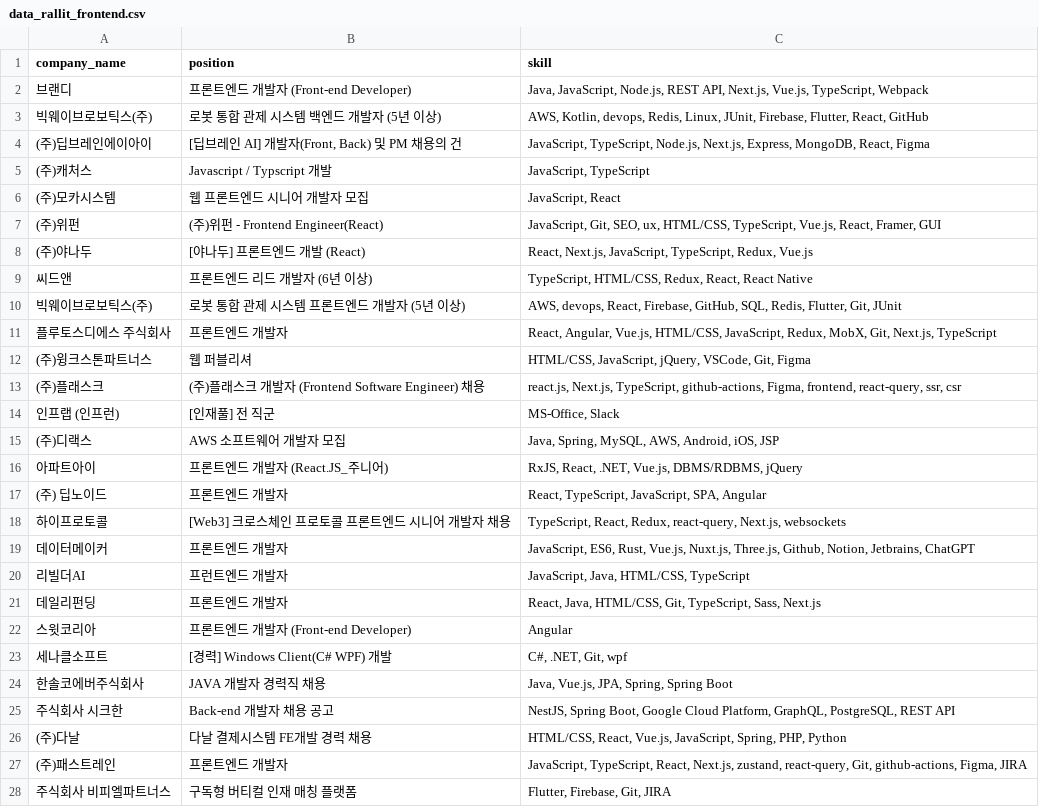
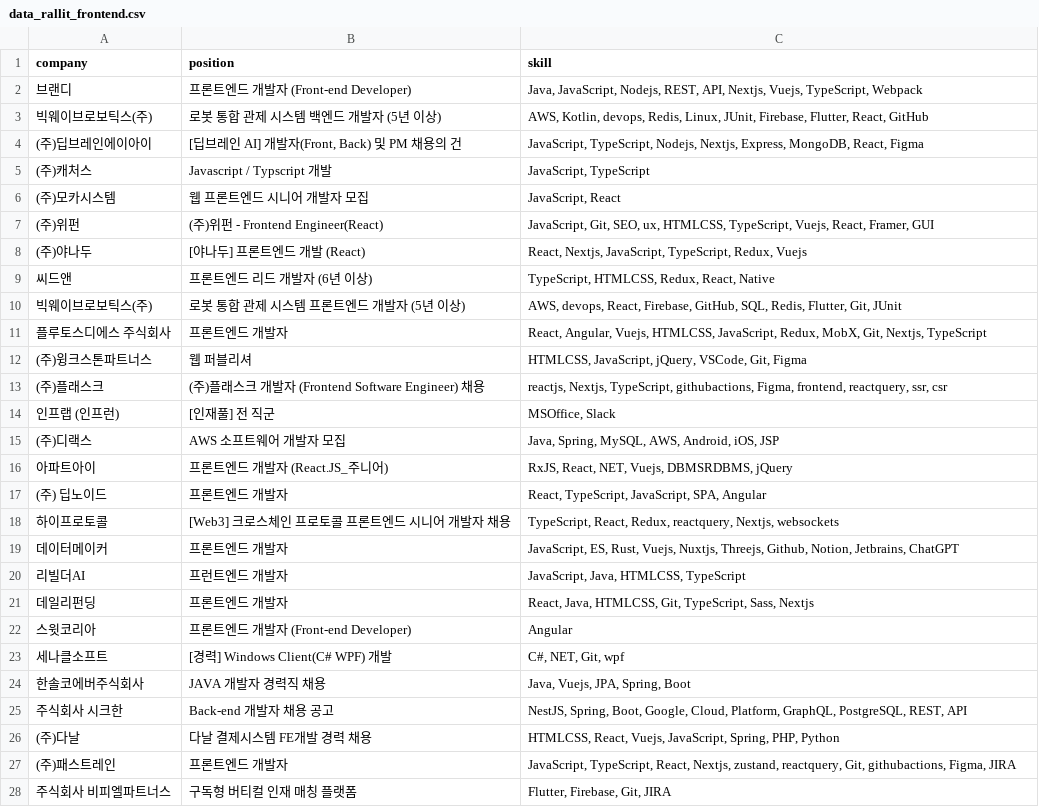
Before and after one commit to oyushik/techstack-web-dashboard, a CSV file: data/data_rallit_frontend.csv, drawn as a sheet; only a part is shown; the diff covers the shown part only.

```diff
--- a/data/data_rallit_frontend.csv
+++ b/data/data_rallit_frontend.csv
@@ -1,28 +1,28 @@
-company_name,position,skill
-브랜디,프론트엔드 개발자 (Front-end Developer),"Java, JavaScript, Node.js, REST API, Next.js, Vue.js, TypeScript, Webpack"
+company,position,skill
+브랜디,프론트엔드 개발자 (Front-end Developer),"Java, JavaScript, Nodejs, REST, API, Nextjs, Vuejs, TypeScript, Webpack"
 빅웨이브로보틱스(주),로봇 통합 관제 시스템 백엔드 개발자 (5년 이상),"AWS, Kotlin, devops, Redis, Linux, JUnit, Firebase, Flutter, React, GitHub"
-(주)딥브레인에이아이,"[딥브레인 AI] 개발자(Front, Back) 및 PM 채용의 건","JavaScript, TypeScript, Node.js, Next.js, Express, MongoDB, React, Figma"
+(주)딥브레인에이아이,"[딥브레인 AI] 개발자(Front, Back) 및 PM 채용의 건","JavaScript, TypeScript, Nodejs, Nextjs, Express, MongoDB, React, Figma"
 (주)캐처스,Javascript / Typscript 개발,"JavaScript, TypeScript"
 (주)모카시스템,웹 프론트엔드 시니어 개발자 모집,"JavaScript, React"
-(주)위펀,(주)위펀 - Frontend Engineer(React),"JavaScript, Git, SEO, ux, HTML/CSS, TypeScript, Vue.js, React, Framer, GUI"
-(주)야나두,[야나두] 프론트엔드 개발 (React),"React, Next.js, JavaScript, TypeScript, Redux, Vue.js"
-씨드앤,프론트엔드 리드 개발자 (6년 이상),"TypeScript, HTML/CSS, Redux, React, React Native"
+(주)위펀,(주)위펀 - Frontend Engineer(React),"JavaScript, Git, SEO, ux, HTMLCSS, TypeScript, Vuejs, React, Framer, GUI"
+(주)야나두,[야나두] 프론트엔드 개발 (React),"React, Nextjs, JavaScript, TypeScript, Redux, Vuejs"
+씨드앤,프론트엔드 리드 개발자 (6년 이상),"TypeScript, HTMLCSS, Redux, React, Native"
 빅웨이브로보틱스(주),로봇 통합 관제 시스템 프론트엔드 개발자 (5년 이상),"AWS, devops, React, Firebase, GitHub, SQL, Redis, Flutter, Git, JUnit"
-플루토스디에스 주식회사,프론트엔드 개발자,"React, Angular, Vue.js, HTML/CSS, JavaScript, Redux, MobX, Git, Next.js, TypeScript"
-(주)윙크스톤파트너스,웹 퍼블리셔,"HTML/CSS, JavaScript, jQuery, VSCode, Git, Figma"
-(주)플래스크,(주)플래스크 개발자 (Frontend Software Engineer) 채용,"react.js, Next.js, TypeScript, github-actions, Figma, frontend, react-query, ssr, csr"
-인프랩 (인프런),[인재풀] 전 직군,"MS-Office, Slack"
+플루토스디에스 주식회사,프론트엔드 개발자,"React, Angular, Vuejs, HTMLCSS, JavaScript, Redux, MobX, Git, Nextjs, TypeScript"
+(주)윙크스톤파트너스,웹 퍼블리셔,"HTMLCSS, JavaScript, jQuery, VSCode, Git, Figma"
+(주)플래스크,(주)플래스크 개발자 (Frontend Software Engineer) 채용,"reactjs, Nextjs, TypeScript, githubactions, Figma, frontend, reactquery, ssr, csr"
+인프랩 (인프런),[인재풀] 전 직군,"MSOffice, Slack"
 (주)디랙스,AWS 소프트웨어 개발자 모집,"Java, Spring, MySQL, AWS, Android, iOS, JSP"
-아파트아이,프론트엔드 개발자 (React.JS_주니어),"RxJS, React, .NET, Vue.js, DBMS/RDBMS, jQuery"
+아파트아이,프론트엔드 개발자 (React.JS_주니어),"RxJS, React, NET, Vuejs, DBMSRDBMS, jQuery"
 (주) 딥노이드,프론트엔드 개발자,"React, TypeScript, JavaScript, SPA, Angular"
-하이프로토콜,[Web3] 크로스체인 프로토콜 프론트엔드 시니어 개발자 채용,"TypeScript, React, Redux, react-query, Next.js, websockets"
-데이터메이커,프론트엔드 개발자,"JavaScript, ES6, Rust, Vue.js, Nuxt.js, Three.js, Github, Notion, Jetbrains, ChatGPT"
-리빌더AI,프런트엔드 개발자,"JavaScript, Java, HTML/CSS, TypeScript"
-데일리펀딩,프론트엔드 개발자,"React, Java, HTML/CSS, Git, TypeScript, Sass, Next.js"
+하이프로토콜,[Web3] 크로스체인 프로토콜 프론트엔드 시니어 개발자 채용,"TypeScript, React, Redux, reactquery, Nextjs, websockets"
+데이터메이커,프론트엔드 개발자,"JavaScript, ES, Rust, Vuejs, Nuxtjs, Threejs, Github, Notion, Jetbrains, ChatGPT"
+리빌더AI,프런트엔드 개발자,"JavaScript, Java, HTMLCSS, TypeScript"
+데일리펀딩,프론트엔드 개발자,"React, Java, HTMLCSS, Git, TypeScript, Sass, Nextjs"
 스윗코리아,프론트엔드 개발자 (Front-end Developer),Angular
-세나클소프트,[경력] Windows Client(C# WPF) 개발,"C#, .NET, Git, wpf"
-한솔코에버주식회사,JAVA 개발자 경력직 채용,"Java, Vue.js, JPA, Spring, Spring Boot"
-주식회사 시크한,Back-end 개발자 채용 공고,"NestJS, Spring Boot, Google Cloud Platform, GraphQL, PostgreSQL, REST API"
-(주)다날,다날 결제시스템 FE개발 경력 채용,"HTML/CSS, React, Vue.js, JavaScript, Spring, PHP, Python"
-(주)패스트레인,프론트엔드 개발자,"JavaScript, TypeScript, React, Next.js, zustand, react-query, Git, github-actions, Figma, JIRA"
+세나클소프트,[경력] Windows Client(C# WPF) 개발,"C#, NET, Git, wpf"
+한솔코에버주식회사,JAVA 개발자 경력직 채용,"Java, Vuejs, JPA, Spring, Boot"
+주식회사 시크한,Back-end 개발자 채용 공고,"NestJS, Spring, Boot, Google, Cloud, Platform, GraphQL, PostgreSQL, REST, API"
+(주)다날,다날 결제시스템 FE개발 경력 채용,"HTMLCSS, React, Vuejs, JavaScript, Spring, PHP, Python"
+(주)패스트레인,프론트엔드 개발자,"JavaScript, TypeScript, React, Nextjs, zustand, reactquery, Git, githubactions, Figma, JIRA"
 주식회사 비피엘파트너스,구독형 버티컬 인재 매칭 플랫폼,"Flutter, Firebase, Git, JIRA"
```
Also changed, not shown: 1 removed row and 55 edited cells elsewhere in this file, data/data_jumpit_backend.csv, data/data_jumpit_frontend.csv, 15 other files.
